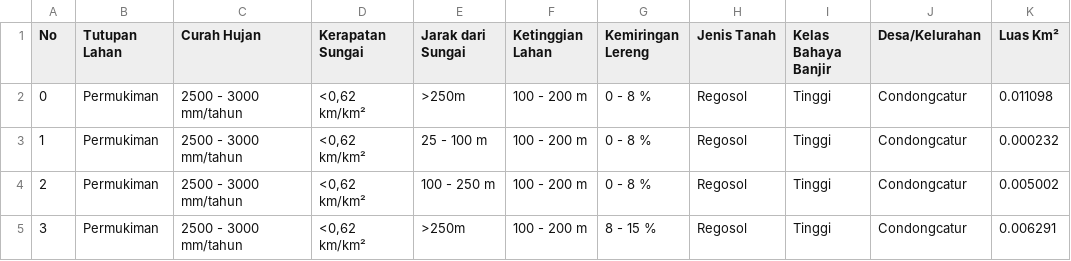
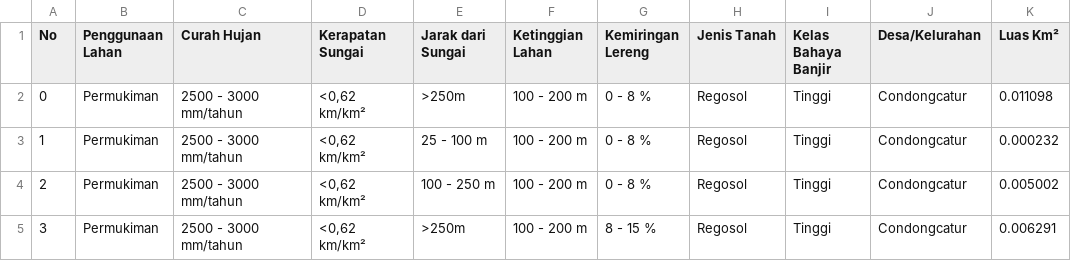
Before and after one commit to nflakhrnnsa/Website-Bahaya-Banjir-Kecamatan-Depok, a CSV file: atributbanjirfixx.csv, drawn as a sheet; only a part is shown.

Commit message:
Update atributbanjirfixx.csv

```diff
--- a/atributbanjirfixx.csv
+++ b/atributbanjirfixx.csv
@@ -1,2 +1,2 @@
-No,Tutupan Lahan,Curah Hujan,Kerapatan Sungai,Jarak dari Sungai,Ketinggian Lahan,Kemiringan Lereng,Jenis Tanah,Kelas Bahaya Banjir,Desa/Kelurahan,Luas Km²
+No,Penggunaan Lahan,Curah Hujan,Kerapatan Sungai,Jarak dari Sungai,Ketinggian Lahan,Kemiringan Lereng,Jenis Tanah,Kelas Bahaya Banjir,Desa/Kelurahan,Luas Km²
 0,Permukiman,2500 - 3000 mm/tahun,"<0,62 km/km²",>250m,100 - 200 m,0 - 8 %,Regosol,Tinggi,Condongcatur,0.011098
```
